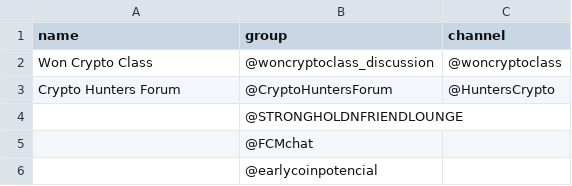
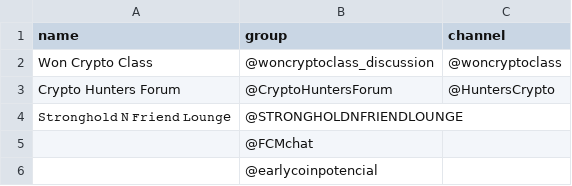
Before and after one commit to faishal-lib/Dataset, a CSV file: Blockchain/Community/Telegram/crypto_community_list.csv, drawn as a sheet; only a part is shown.

Commit message:
Update crypto_community_list.csv

```diff
--- a/Blockchain/Community/Telegram/crypto_community_list.csv
+++ b/Blockchain/Community/Telegram/crypto_community_list.csv
@@ -3,3 +3,3 @@ Won Crypto Class,@woncryptoclass_discussion,@woncryptoclass
 Crypto Hunters Forum,@CryptoHuntersForum,@HuntersCrypto
-,@STRONGHOLDNFRIENDLOUNGE,
+𝚂𝚝𝚛𝚘𝚗𝚐𝚑𝚘𝚕𝚍 𝙽 𝙵𝚛𝚒𝚎𝚗𝚍 𝙻𝚘𝚞𝚗𝚐e,@STRONGHOLDNFRIENDLOUNGE,
 ,@FCMchat,
```
